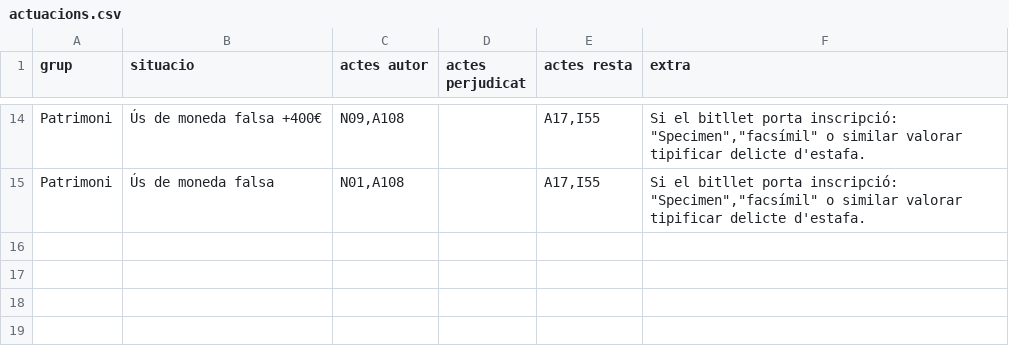
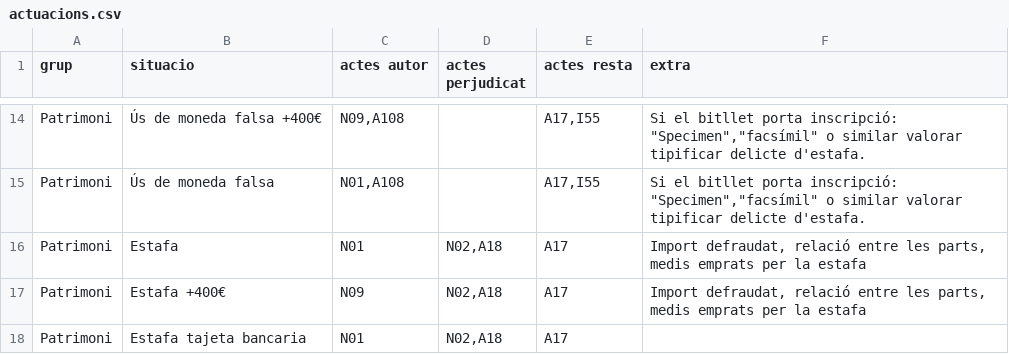
Before and after one commit to zaulin/GUB, a CSV file: actuacions/patrimoni/actuacions.csv, drawn as a sheet; only a part is shown, gaps mark what is left out; the diff names each change by its address in the sheet, - before the commit and + after, or states it on an @@ line.

Commit message:
Add files via upload

```diff
--- a/actuacions/patrimoni/actuacions.csv
+++ b/actuacions/patrimoni/actuacions.csv
+row 16: Patrimoni | Estafa | N01 | N02,A18 | A17 | Import defraudat, relació entre les parts, medis emprats per la estafa
+row 17: Patrimoni | Estafa +400€ | N09 | N02,A18 | A17 | Import defraudat, relació entre les parts, medis emprats per la estafa
+row 18: Patrimoni | Estafa tajeta bancaria | N01 | N02,A18 | A17
```
